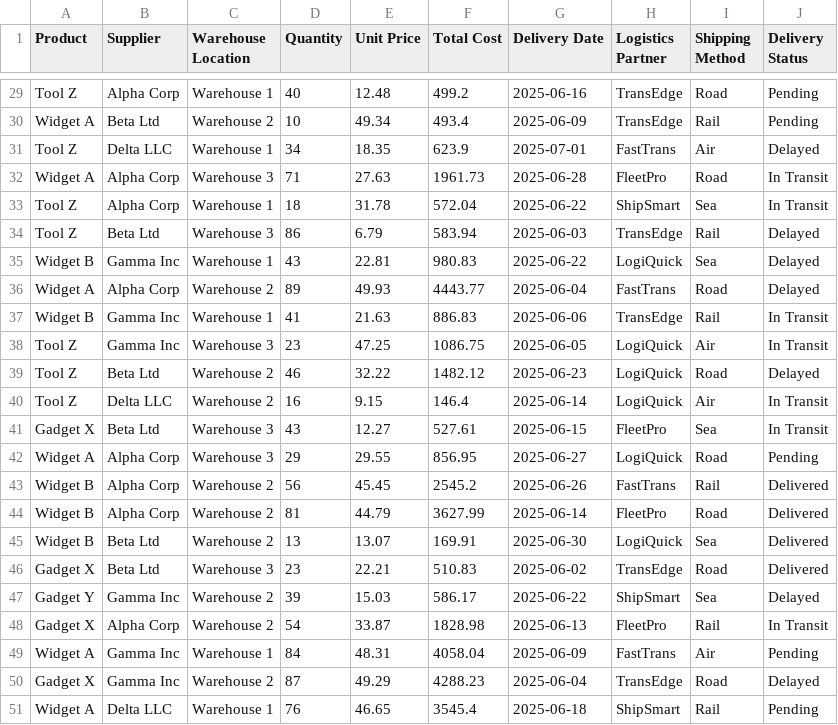
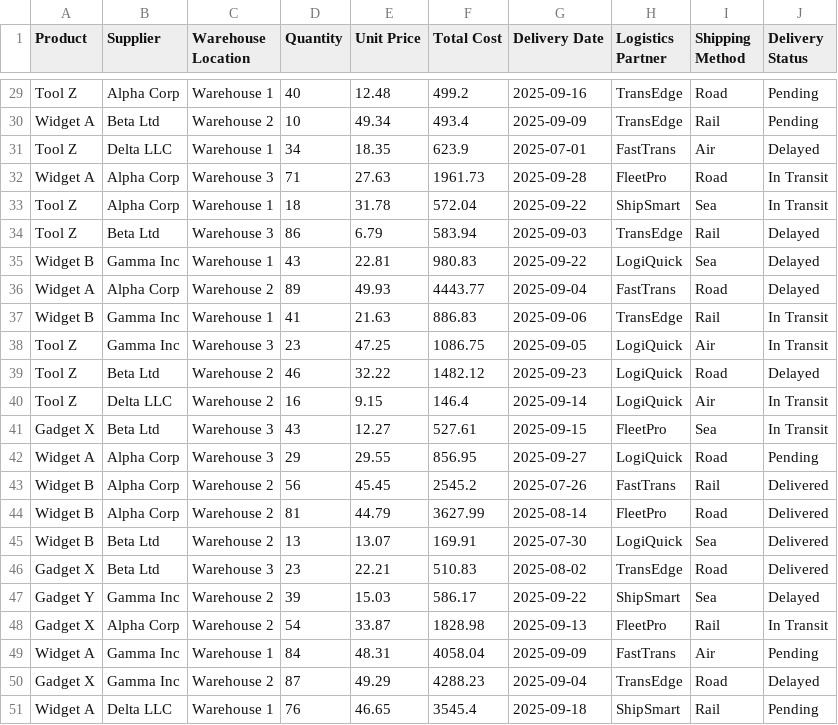
Before and after one commit to MLeClair97/ai-operations-supply-chain-eval, a CSV file: data/Supply_Chain_Logistics_Dataset.csv, drawn as a sheet; only a part is shown, gaps mark what is left out; the diff covers the shown part only; the diff names each change by its address in the sheet, - before the commit and + after, or states it on an @@ line.

Commit message:
Updated some dellivery dates to make data more realistic

```diff
--- a/data/Supply_Chain_Logistics_Dataset.csv
+++ b/data/Supply_Chain_Logistics_Dataset.csv
-G29 (Delivery Date): 2025-06-16
+G29 (Delivery Date): 2025-09-16
-G30 (Delivery Date): 2025-06-09
+G30 (Delivery Date): 2025-09-09
-G32 (Delivery Date): 2025-06-28
+G32 (Delivery Date): 2025-09-28
-G33 (Delivery Date): 2025-06-22
+G33 (Delivery Date): 2025-09-22
-G34 (Delivery Date): 2025-06-03
+G34 (Delivery Date): 2025-09-03
-G35 (Delivery Date): 2025-06-22
+G35 (Delivery Date): 2025-09-22
-G36 (Delivery Date): 2025-06-04
+G36 (Delivery Date): 2025-09-04
-G37 (Delivery Date): 2025-06-06
+G37 (Delivery Date): 2025-09-06
-G38 (Delivery Date): 2025-06-05
+G38 (Delivery Date): 2025-09-05
-G39 (Delivery Date): 2025-06-23
+G39 (Delivery Date): 2025-09-23
-G40 (Delivery Date): 2025-06-14
+G40 (Delivery Date): 2025-09-14
-G41 (Delivery Date): 2025-06-15
+G41 (Delivery Date): 2025-09-15
-G42 (Delivery Date): 2025-06-27
+G42 (Delivery Date): 2025-09-27
-G43 (Delivery Date): 2025-06-26
+G43 (Delivery Date): 2025-07-26
-G44 (Delivery Date): 2025-06-14
+G44 (Delivery Date): 2025-08-14
-G45 (Delivery Date): 2025-06-30
+G45 (Delivery Date): 2025-07-30
-G46 (Delivery Date): 2025-06-02
+G46 (Delivery Date): 2025-08-02
-G47 (Delivery Date): 2025-06-22
+G47 (Delivery Date): 2025-09-22
-G48 (Delivery Date): 2025-06-13
+G48 (Delivery Date): 2025-09-13
-G49 (Delivery Date): 2025-06-09
+G49 (Delivery Date): 2025-09-09
-G50 (Delivery Date): 2025-06-04
+G50 (Delivery Date): 2025-09-04
-G51 (Delivery Date): 2025-06-18
+G51 (Delivery Date): 2025-09-18
```
Also changed, not shown: 27 edited cells elsewhere in this file.
